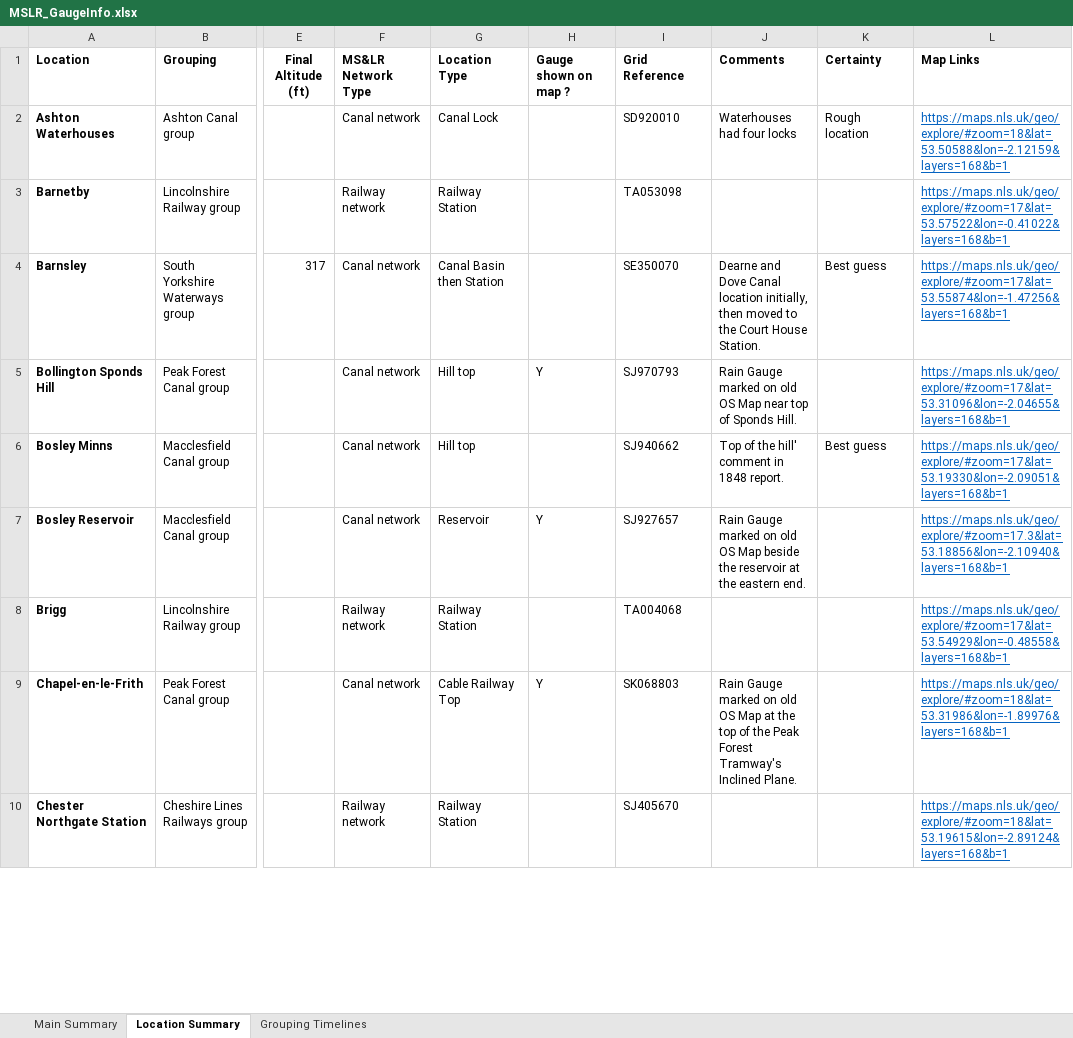
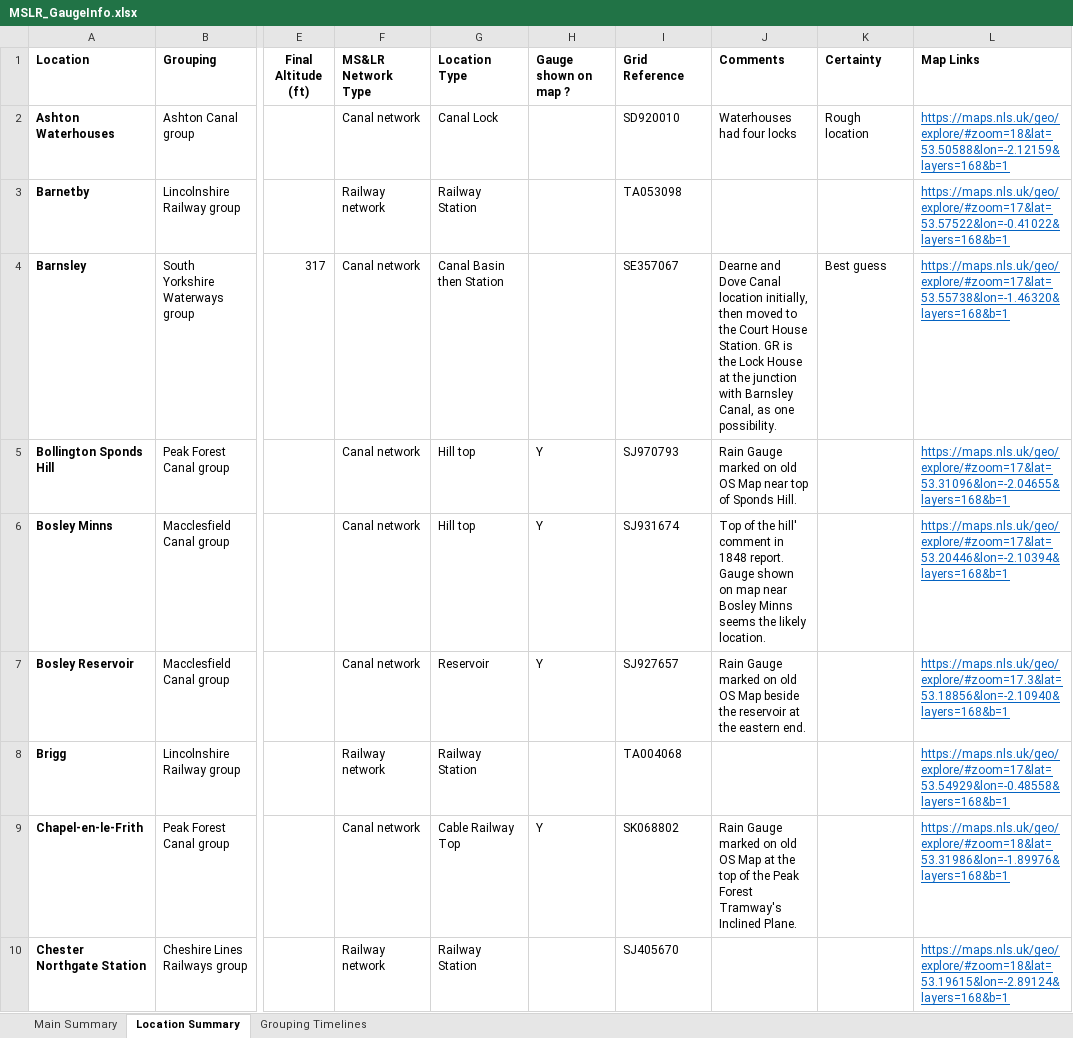
Before and after one commit to rjmeats/BritishRainfall, an Excel workbook: M-S-and-L-Railway/MSLR_GaugeInfo.xlsx, sheet Location Summary, drawn as a sheet; only a part is shown, gaps mark what is left out; values as stored, in another font and other column widths than the file's, no borders; conditional formats not drawn; the diff covers the shown part only; the diff names each change by its address in the sheet, - before the commit and + after, or states it on an @@ line.

```diff
--- a/M-S-and-L-Railway/MSLR_GaugeInfo.xlsx (sheet Location Summary)
+++ b/M-S-and-L-Railway/MSLR_GaugeInfo.xlsx (sheet Location Summary)
-I4 (Grid Reference): SE350070
+I4 (Grid Reference): SE357067
-J4 (Comments): …House Station.
+J4 (Comments): …House Station. GR is the Lock House at the junction with Barnsley Canal, as one possibility.
-L4 (Map Links): https://maps.nls.uk/geo/explore/#zoom=17&lat=53.55874&lon=-1.47256&layers=168&b=1
+L4 (Map Links): https://maps.nls.uk/geo/explore/#zoom=17&lat=53.55738&lon=-1.46320&layers=168&b=1
-H6 (Gauge shown on map ?): (empty)
+H6 (Gauge shown on map ?): Y
-I6 (Grid Reference): SJ940662
+I6 (Grid Reference): SJ931674
-J6 (Comments): …1848 report.
+J6 (Comments): …1848 report. Gauge shown on map near Bosley Minns seems the likely location.
-K6 (Certainty): Best guess
+K6 (Certainty): (empty)
-L6 (Map Links): https://maps.nls.uk/geo/explore/#zoom=17&lat=53.19330&lon=-2.09051&layers=168&b=1
+L6 (Map Links): https://maps.nls.uk/geo/explore/#zoom=17&lat=53.20446&lon=-2.10394&layers=168&b=1
-I9 (Grid Reference): SK068803
+I9 (Grid Reference): SK068802
```
Also changed, not shown: 9 edited cells elsewhere in this sheet, sheet Main Summary, sheet Grouping Timelines, 1 other file.
